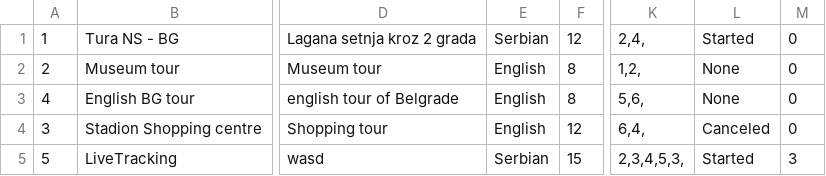
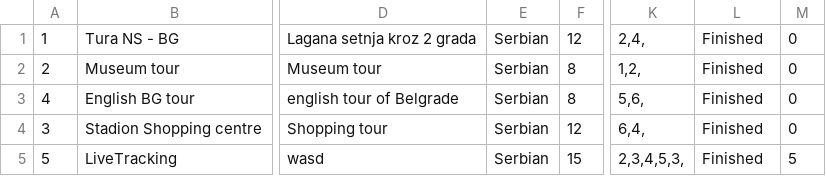
Before and after one commit to breskva01/SIMS-Projekat-Grupa4-TimD, a CSV file: InitialProject/InitialProject/Resources/Data/tours.csv, drawn as a sheet; only a part is shown, gaps mark what is left out; the diff names each change by its address in the sheet, - before the commit and + after, or states it on an @@ line.

```diff
--- a/InitialProject/InitialProject/Resources/Data/tours.csv
+++ b/InitialProject/InitialProject/Resources/Data/tours.csv
-L1: Started
+L1: Finished
-E2:E4: English
+E2:E4: Serbian
-L2:L3: None
+L2:L3: Finished
-L4: Canceled
+L4: Finished
-L5: Started
+L5: Finished
-M5: 3
+M5: 5
```
Also changed, not shown: 22 other files.
